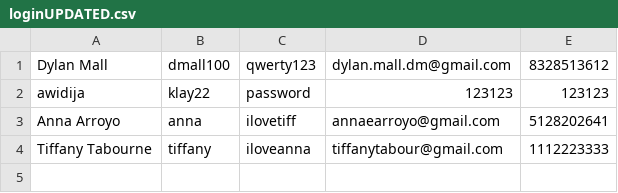
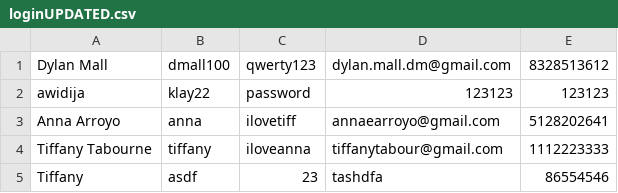
Before and after one commit to UTSA-CS-3443/Room-Buddy, a CSV file: RoomieBuddy/data/loginUPDATED.csv, drawn as a sheet; the diff names each change by its address in the sheet, - before the commit and + after, or states it on an @@ line.

```diff
--- a/RoomieBuddy/data/loginUPDATED.csv
+++ b/RoomieBuddy/data/loginUPDATED.csv
+row 5: Tiffany | asdf | 23 | tashdfa | 86554546
```
Also changed, not shown: 1 other file.
